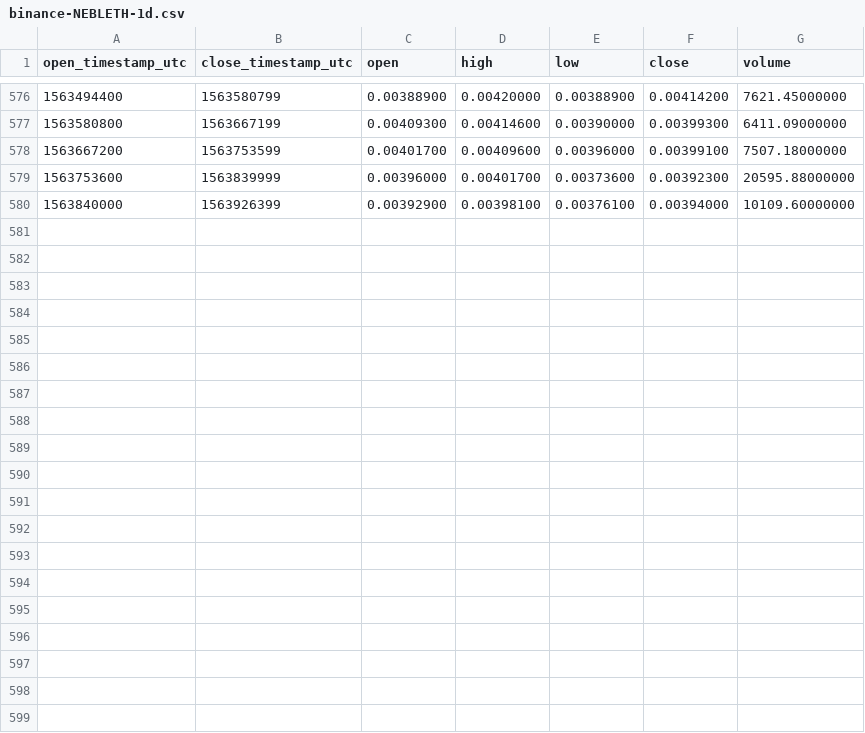
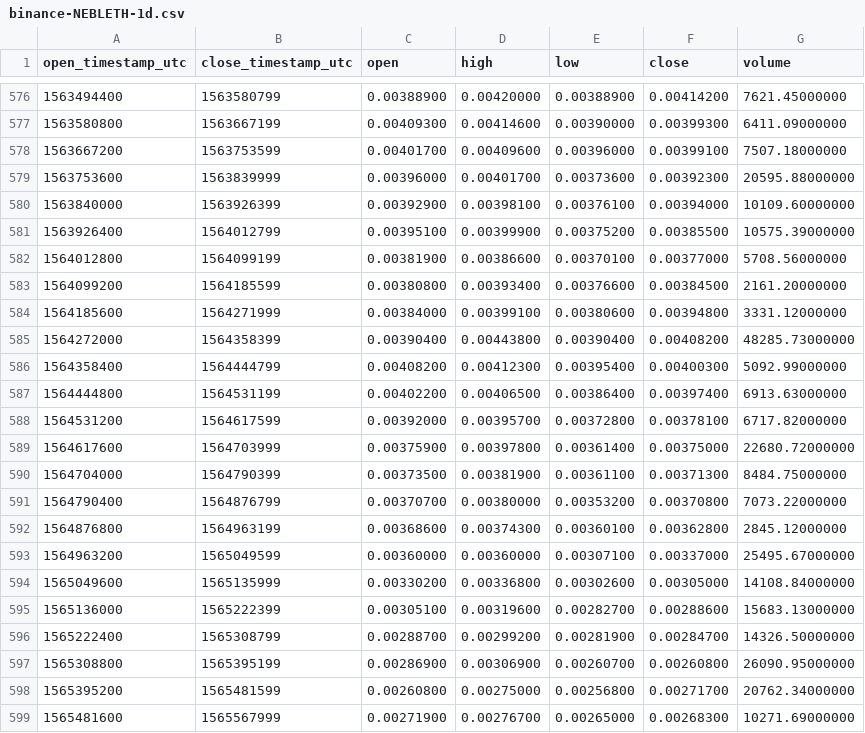
Before and after one commit to cryptobigbro/binance-NEBLETH, a CSV file: binance-NEBLETH-1d.csv, drawn as a sheet; only a part is shown, gaps mark what is left out.

Commit message:
Update OHLCV data.

```diff
--- a/binance-NEBLETH-1d.csv
+++ b/binance-NEBLETH-1d.csv
@@ -580 +580,20 @@ open_timestamp_utc,close_timestamp_utc,open,high,low,close,volume
 1563840000,1563926399,0.00392900,0.00398100,0.00376100,0.00394000,10109.60000000
+1563926400,1564012799,0.00395100,0.00399900,0.00375200,0.00385500,10575.39000000
+1564012800,1564099199,0.00381900,0.00386600,0.00370100,0.00377000,5708.56000000
+1564099200,1564185599,0.00380800,0.00393400,0.00376600,0.00384500,2161.20000000
+1564185600,1564271999,0.00384000,0.00399100,0.00380600,0.00394800,3331.12000000
+1564272000,1564358399,0.00390400,0.00443800,0.00390400,0.00408200,48285.73000000
+1564358400,1564444799,0.00408200,0.00412300,0.00395400,0.00400300,5092.99000000
+1564444800,1564531199,0.00402200,0.00406500,0.00386400,0.00397400,6913.63000000
+1564531200,1564617599,0.00392000,0.00395700,0.00372800,0.00378100,6717.82000000
+1564617600,1564703999,0.00375900,0.00397800,0.00361400,0.00375000,22680.72000000
+1564704000,1564790399,0.00373500,0.00381900,0.00361100,0.00371300,8484.75000000
+1564790400,1564876799,0.00370700,0.00380000,0.00353200,0.00370800,7073.22000000
+1564876800,1564963199,0.00368600,0.00374300,0.00360100,0.00362800,2845.12000000
+1564963200,1565049599,0.00360000,0.00360000,0.00307100,0.00337000,25495.67000000
+1565049600,1565135999,0.00330200,0.00336800,0.00302600,0.00305000,14108.84000000
+1565136000,1565222399,0.00305100,0.00319600,0.00282700,0.00288600,15683.13000000
+1565222400,1565308799,0.00288700,0.00299200,0.00281900,0.00284700,14326.50000000
+1565308800,1565395199,0.00286900,0.00306900,0.00260700,0.00260800,26090.95000000
+1565395200,1565481599,0.00260800,0.00275000,0.00256800,0.00271700,20762.34000000
+1565481600,1565567999,0.00271900,0.00276700,0.00265000,0.00268300,10271.69000000
```
Also changed, not shown: binance-NEBLETH-1M.csv, binance-NEBLETH-1w.csv, 1 other file.
